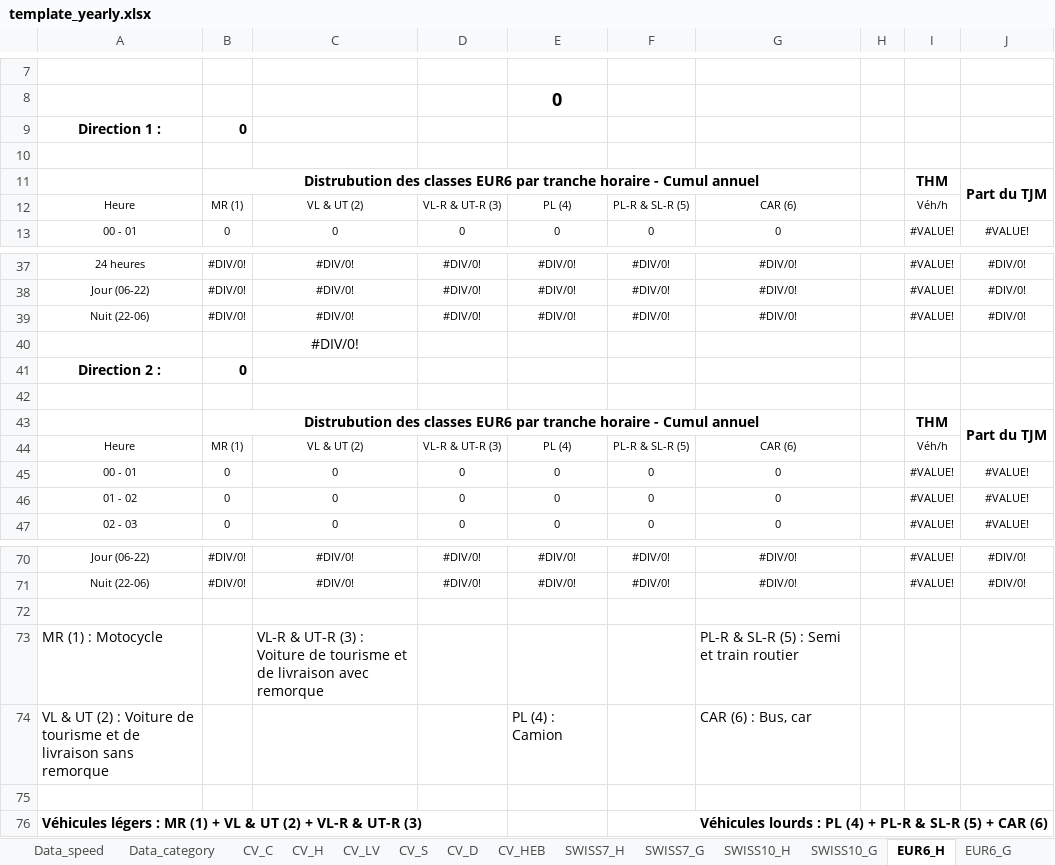
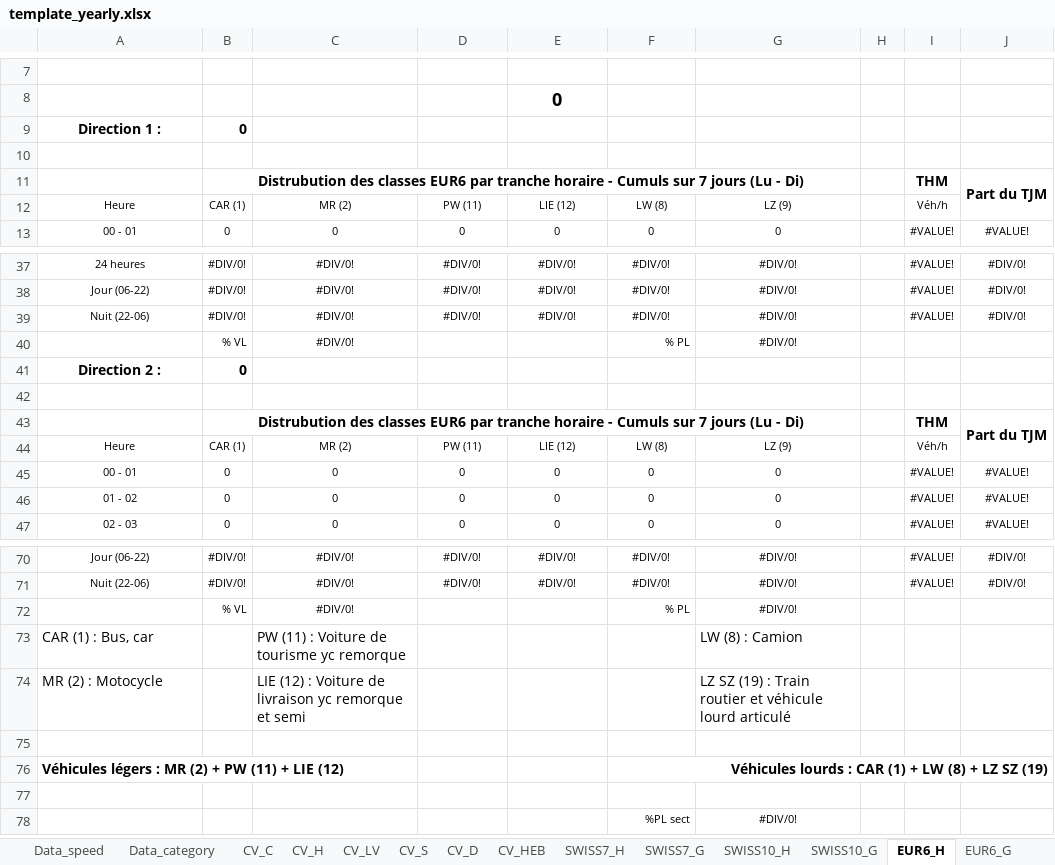
Before and after one commit to sitn/OpenComptage, an Excel workbook: comptages/report/template_yearly.xlsx, sheet EUR6_H, drawn as a sheet; only a part is shown, gaps mark what is left out; values as stored, in another font and other column widths than the file's, no borders; conditional formats not drawn; removed rows and columns are numbered as before the commit, all else as after; the diff names each change by its address in the sheet, - before the commit and + after, or states it on an @@ line.

```diff
--- a/comptages/report/template_yearly.xlsx (sheet EUR6_H)
+++ b/comptages/report/template_yearly.xlsx (sheet EUR6_H)
-B11: …horaire - Cumul annuel
+B11: …horaire - Cumuls sur 7 jours (Lu - Di)
-B12: MR (1)
+B12: CAR (1)
-C12: VL & UT (2)
+C12: MR (2)
-D12: VL-R & UT-R (3)
+D12: PW (11)
-E12: PL (4)
+E12: LIE (12)
-F12: PL-R & SL-R (5)
+F12: LW (8)
-G12: CAR (6)
+G12: LZ (9)
-row 40:  |  | #DIV/0!
+row 40:  | % VL | #DIV/0! |  |  | % PL | #DIV/0!
-B43: …horaire - Cumul annuel
+B43: …horaire - Cumuls sur 7 jours (Lu - Di)
-B44: MR (1)
+B44: CAR (1)
-C44: VL & UT (2)
+C44: MR (2)
-D44: VL-R & UT-R (3)
+D44: PW (11)
-E44: PL (4)
+E44: LIE (12)
-F44: PL-R & SL-R (5)
+F44: LW (8)
-G44: CAR (6)
+G44: LZ (9)
+row 72:  | % VL | #DIV/0! |  |  | % PL | #DIV/0!
+row 73: CAR (1) : Bus, car |  | PW (11) : Voiture de tourisme yc remorque |  |  |  | LW (8) : Camion
+row 74: MR (2) : Motocycle |  | LIE (12) : Voiture de livraison yc remorque et semi |  |  |  | LZ SZ (19) : Train routier et véhicule lourd articulé
-row 73: MR (1) : Motocycle |  | VL-R & UT-R (3) : Voiture de tourisme et de livraison avec remorque |  |  |  | PL-R & SL-R (5) : Semi et train routier
-row 74: VL & UT (2) : Voiture de tourisme et de livraison sans remorque |  |  |  | PL (4) : Camion |  | CAR (6) : Bus, car
+row 76: Véhicules légers : MR (2) + PW (11) + LIE (12) |  |  |  |  | Véhicules lourds : CAR (1) + LW (8) + LZ SZ (19)
-row 76: Véhicules légers : MR (1) + VL & UT (2) + VL-R & UT-R (3) |  |  |  |  | Véhicules lourds : PL (4) + PL-R & SL-R (5) + CAR (6)
+row 78:  |  |  |  |  | %PL sect | #DIV/0!
```
Also changed, not shown: sheet EUR6_G, sheet SWISS7_H, sheet SWISS10_H, formulas that keep their value, charts or pictures, comptages/report/template.xlsx.
